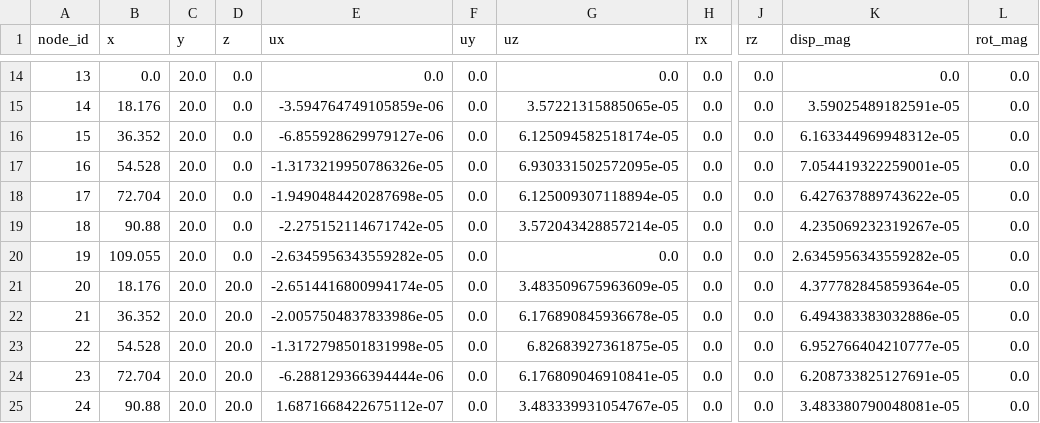
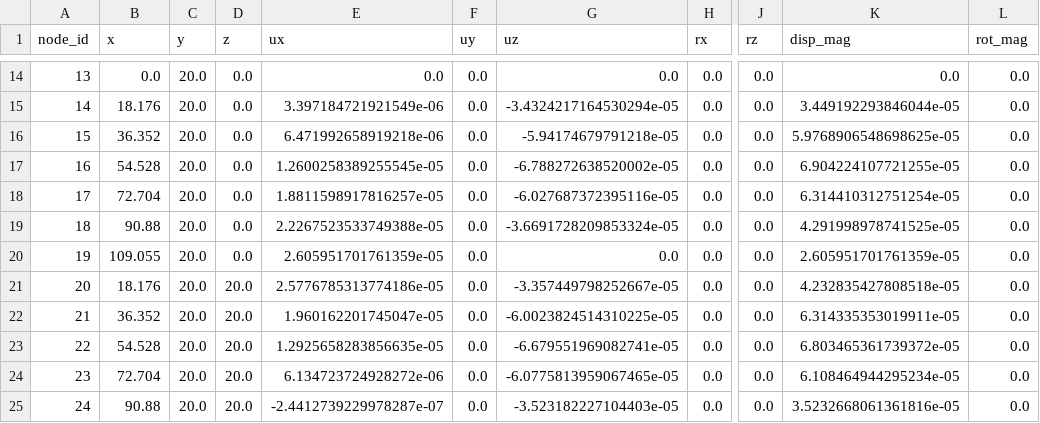
Before and after one commit to azabin3/cee6501-AZ-final-project, a CSV file: outputs/runs/fort_griffin_main_span/node_displacements.csv, drawn as a sheet; only a part is shown, gaps mark what is left out; the diff covers the shown part only; the diff names each change by its address in the sheet, - before the commit and + after, or states it on an @@ line.

```diff
--- a/outputs/runs/fort_griffin_main_span/node_displacements.csv
+++ b/outputs/runs/fort_griffin_main_span/node_displacements.csv
-E15 (ux): -3.594764749105859e-06
+E15 (ux): 3.397184721921549e-06
-G15 (uz): 3.57221315885065e-05
+G15 (uz): -3.4324217164530294e-05
-K15 (disp_mag): 3.59025489182591e-05
+K15 (disp_mag): 3.449192293846044e-05
-E16 (ux): -6.855928629979127e-06
+E16 (ux): 6.471992658919218e-06
-G16 (uz): 6.125094582518174e-05
+G16 (uz): -5.94174679791218e-05
-K16 (disp_mag): 6.163344969948312e-05
+K16 (disp_mag): 5.9768906548698625e-05
-E17 (ux): -1.3173219950786326e-05
+E17 (ux): 1.2600258389255545e-05
-G17 (uz): 6.930331502572095e-05
+G17 (uz): -6.788272638520002e-05
-K17 (disp_mag): 7.054419322259001e-05
+K17 (disp_mag): 6.904224107721255e-05
-E18 (ux): -1.9490484420287698e-05
+E18 (ux): 1.8811598917816257e-05
-G18 (uz): 6.125009307118894e-05
+G18 (uz): -6.027687372395116e-05
-K18 (disp_mag): 6.427637889743622e-05
+K18 (disp_mag): 6.314410312751254e-05
-E19 (ux): -2.275152114671742e-05
+E19 (ux): 2.2267523533749388e-05
-G19 (uz): 3.572043428857214e-05
+G19 (uz): -3.6691728209853324e-05
-K19 (disp_mag): 4.235069232319267e-05
+K19 (disp_mag): 4.291998978741525e-05
-E20 (ux): -2.6345956343559282e-05
+E20 (ux): 2.605951701761359e-05
-K20 (disp_mag): 2.6345956343559282e-05
+K20 (disp_mag): 2.605951701761359e-05
-E21 (ux): -2.6514416800994174e-05
+E21 (ux): 2.5776785313774186e-05
-G21 (uz): 3.483509675963609e-05
+G21 (uz): -3.357449798252667e-05
-K21 (disp_mag): 4.377782845859364e-05
+K21 (disp_mag): 4.232835427808518e-05
-E22 (ux): -2.0057504837833986e-05
+E22 (ux): 1.960162201745047e-05
-G22 (uz): 6.176890845936678e-05
+G22 (uz): -6.0023824514310225e-05
-K22 (disp_mag): 6.494383383032886e-05
+K22 (disp_mag): 6.314335353019911e-05
-E23 (ux): -1.3172798501831998e-05
+E23 (ux): 1.2925658283856635e-05
-G23 (uz): 6.82683927361875e-05
+G23 (uz): -6.679551969082741e-05
-K23 (disp_mag): 6.952766404210777e-05
+K23 (disp_mag): 6.803465361739372e-05
-E24 (ux): -6.288129366394444e-06
+E24 (ux): 6.134723724928272e-06
-G24 (uz): 6.176809046910841e-05
+G24 (uz): -6.0775813959067465e-05
-K24 (disp_mag): 6.208733825127691e-05
+K24 (disp_mag): 6.108464944295234e-05
-E25 (ux): 1.6871668422675112e-07
+E25 (ux): -2.4412739229978287e-07
-G25 (uz): 3.483339931054767e-05
+G25 (uz): -3.523182227104403e-05
-K25 (disp_mag): 3.483380790048081e-05
+K25 (disp_mag): 3.5232668061361816e-05
```
Also changed, not shown: 152 edited cells elsewhere in this file, outputs/runs/fort_griffin_main_span/element_derived_results.csv, outputs/runs/fort_griffin_main_span/element_local_end_forces.csv, 26 other files.
